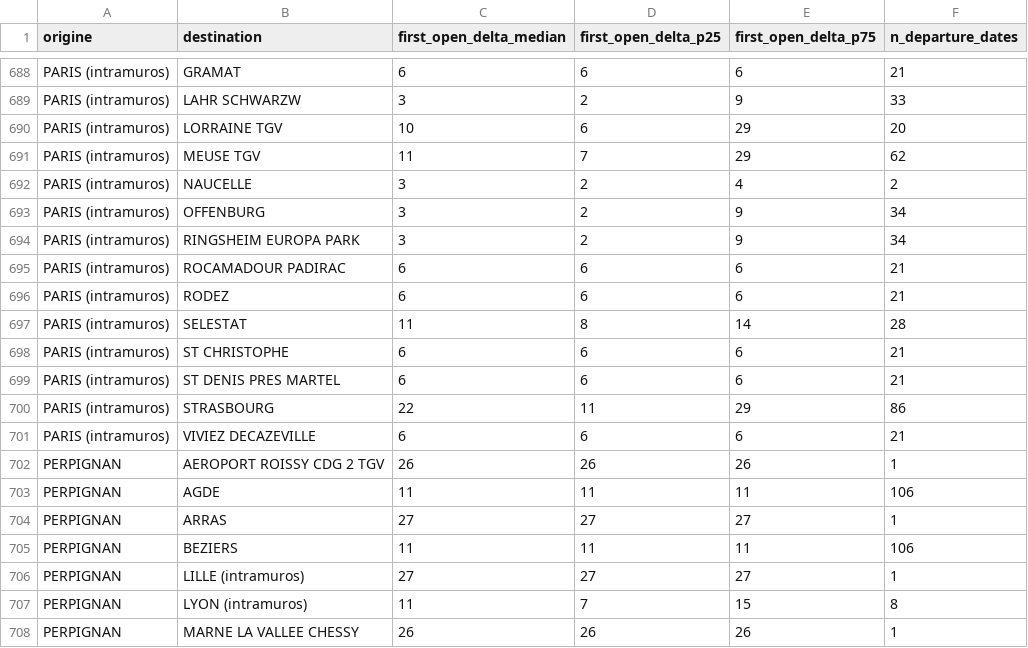
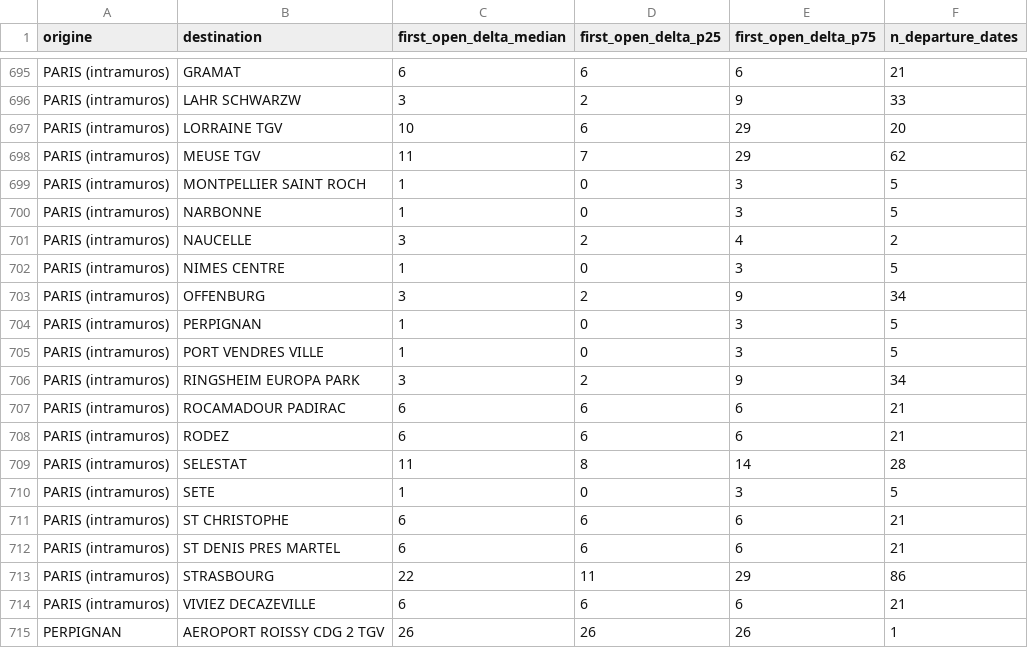
Before and after one commit to matteotoutain/ECM_2526_FinalProject, a CSV file: precomputed/first_signal_od.csv, drawn as a sheet; only a part is shown, gaps mark what is left out; the shorter side is filled out with more unchanged rows; the diff covers the shown part only.

```diff
--- a/precomputed/first_signal_od.csv
+++ b/precomputed/first_signal_od.csv
@@ -691,4 +698,9 @@ PARIS (intramuros),LORRAINE TGV,10,6,29,20
 PARIS (intramuros),MEUSE TGV,11,7,29,62
+PARIS (intramuros),MONTPELLIER SAINT ROCH,1,0,3,5
+PARIS (intramuros),NARBONNE,1,0,3,5
 PARIS (intramuros),NAUCELLE,3,2,4,2
+PARIS (intramuros),NIMES CENTRE,1,0,3,5
 PARIS (intramuros),OFFENBURG,3,2,9,34
+PARIS (intramuros),PERPIGNAN,1,0,3,5
+PARIS (intramuros),PORT VENDRES VILLE,1,0,3,5
 PARIS (intramuros),RINGSHEIM EUROPA PARK,3,2,9,34
@@ -697,2 +709,3 @@ PARIS (intramuros),RODEZ,6,6,6,21
 PARIS (intramuros),SELESTAT,11,8,14,28
+PARIS (intramuros),SETE,1,0,3,5
 PARIS (intramuros),ST CHRISTOPHE,6,6,6,21
```
Also changed, not shown: 7 added rows elsewhere in this file, 7 other files.
